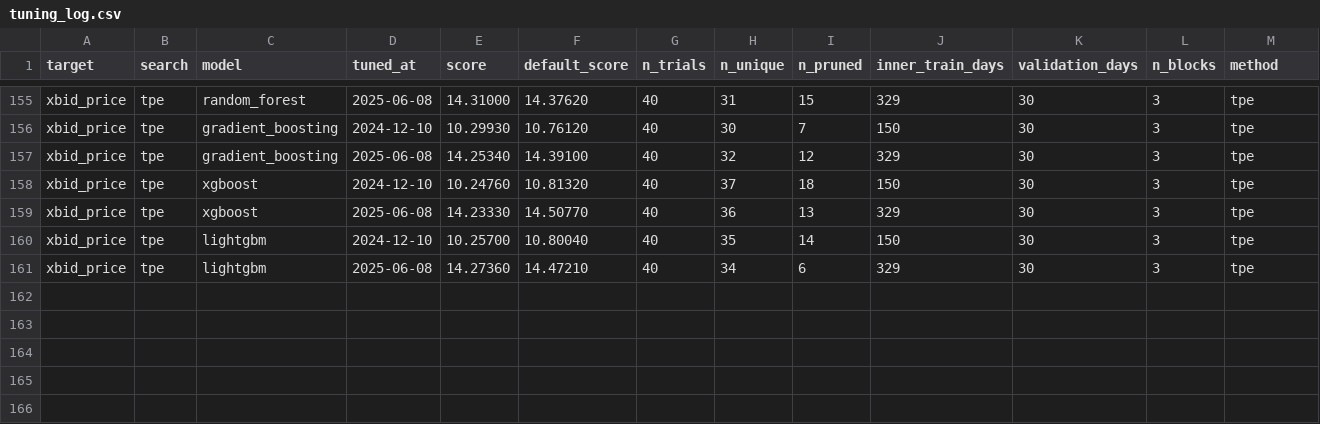
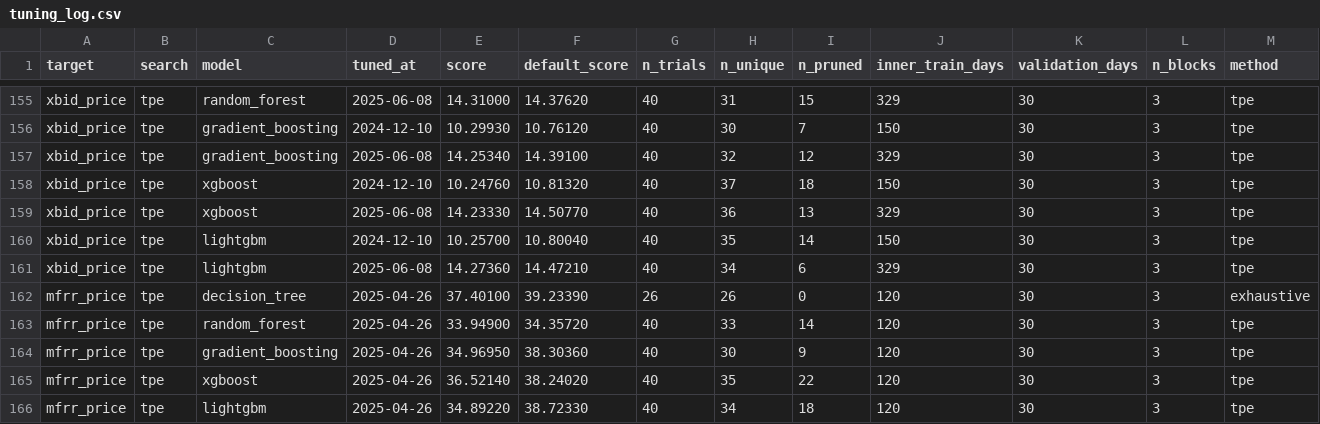
Before and after one commit to Praveen-Energy-Trading/Alqueva-PSP-PV-BESS-24hr-Energy-Trading-DA-IDA-aFRR-mFRR-Optimizer, a CSV file: model_development/data/tuning_log.csv, drawn as a sheet; only a part is shown, gaps mark what is left out; rows hold the shown columns only; the diff names each change by its address in the sheet, - before the commit and + after, or states it on an @@ line.

```diff
--- a/model_development/data/tuning_log.csv
+++ b/model_development/data/tuning_log.csv
+row 162: mfrr_price | tpe | decision_tree | 2025-04-26 | 37.40100 | 39.23390 | 26 | 26 | 0 | 120 | 30 | 3 | exhaustive
+row 163: mfrr_price | tpe | random_forest | 2025-04-26 | 33.94900 | 34.35720 | 40 | 33 | 14 | 120 | 30 | 3 | tpe
+row 164: mfrr_price | tpe | gradient_boosting | 2025-04-26 | 34.96950 | 38.30360 | 40 | 30 | 9 | 120 | 30 | 3 | tpe
+row 165: mfrr_price | tpe | xgboost | 2025-04-26 | 36.52140 | 38.24020 | 40 | 35 | 22 | 120 | 30 | 3 | tpe
+row 166: mfrr_price | tpe | lightgbm | 2025-04-26 | 34.89220 | 38.72330 | 40 | 34 | 18 | 120 | 30 | 3 | tpe
```
Also changed, not shown: model_development/data/curation_summary.csv, model_development/data/load_status_monthly.csv, 21 other files.
